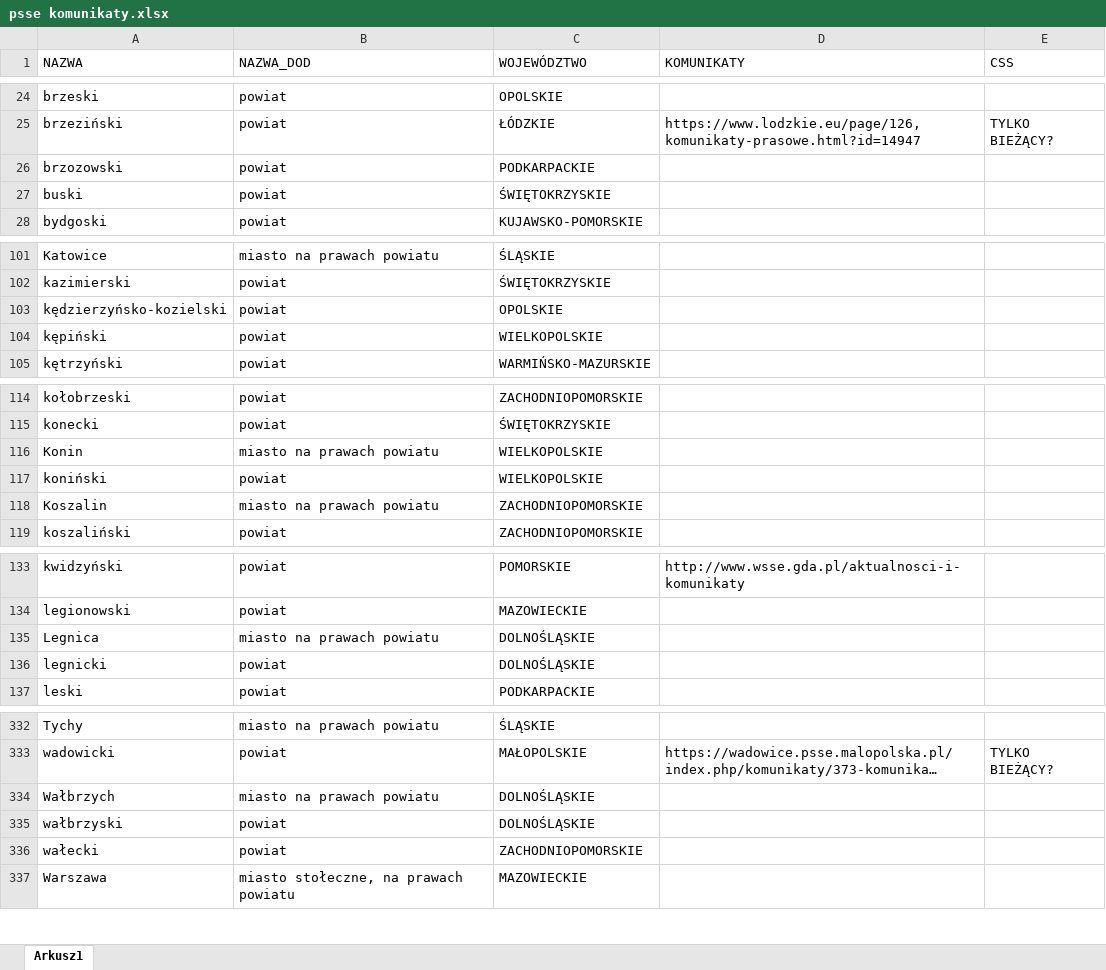
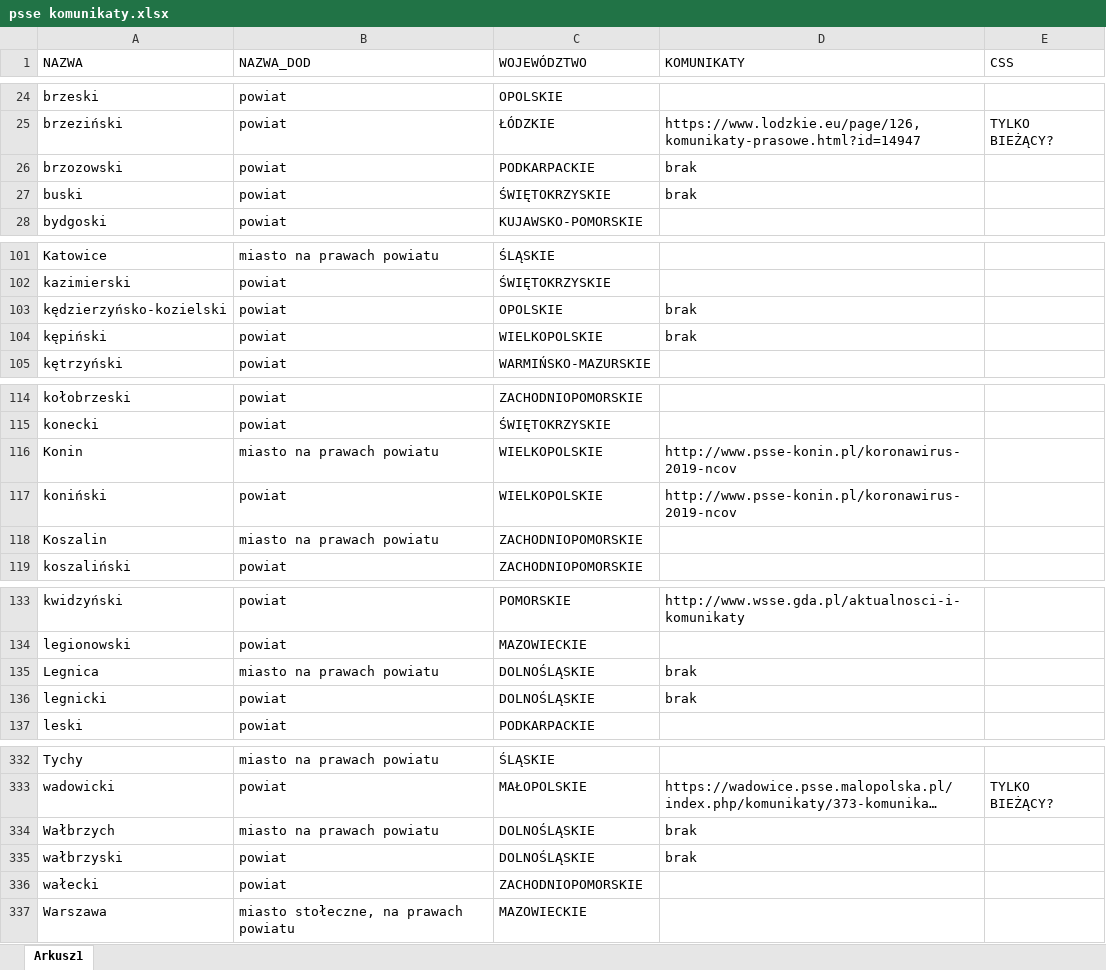
Before and after one commit to databuster77/covid_project, an Excel workbook: psse komunikaty.xlsx, sheet Arkusz1, drawn as a sheet; only a part is shown, gaps mark what is left out; long unchanged cells end in …; values as stored, in another font and other column widths than the file's, no borders; the diff covers the shown part only; the diff names each change by its address in the sheet, - before the commit and + after, or states it on an @@ line.

```diff
--- a/psse komunikaty.xlsx (sheet Arkusz1)
+++ b/psse komunikaty.xlsx (sheet Arkusz1)
-D26:D27 (KOMUNIKATY): (empty)
+D26:D27 (KOMUNIKATY): brak
-D103:D104 (KOMUNIKATY): (empty)
+D103:D104 (KOMUNIKATY): brak
-D116:D117 (KOMUNIKATY): (empty)
+D116:D117 (KOMUNIKATY): http://www.psse-konin.pl/koronawirus-2019-ncov
-D135:D136 (KOMUNIKATY): (empty)
+D135:D136 (KOMUNIKATY): brak
-D334:D335 (KOMUNIKATY): (empty)
+D334:D335 (KOMUNIKATY): brak
```
Also changed, not shown: 22 edited cells elsewhere in this sheet.
